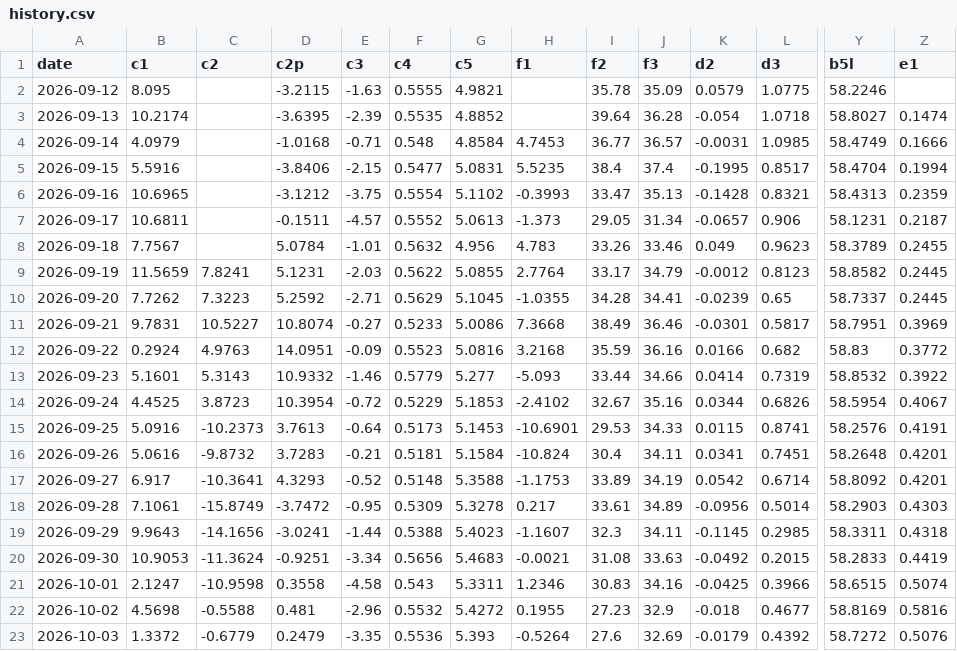
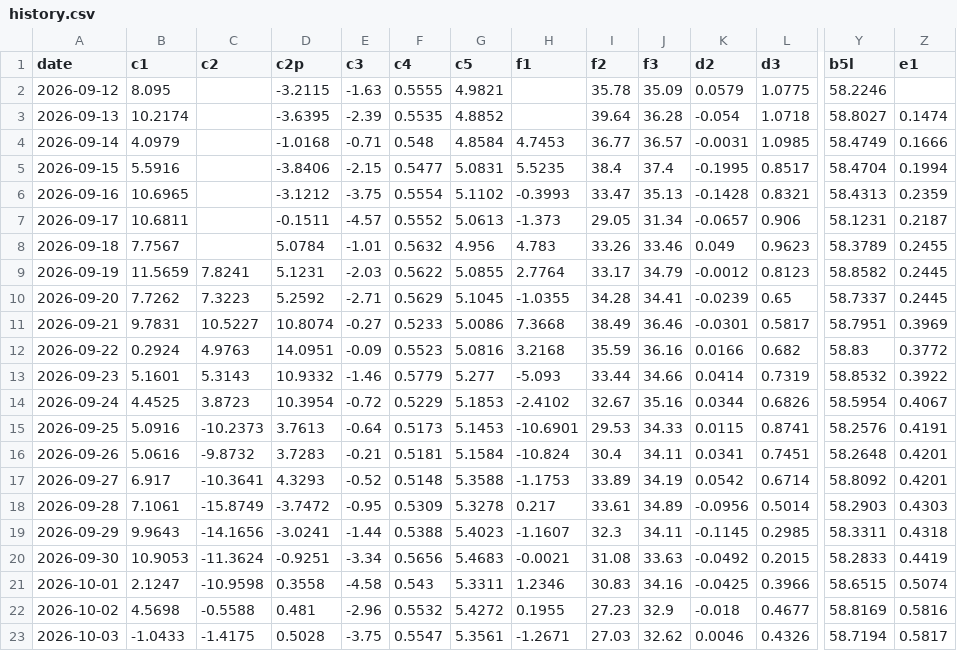
Before and after one commit to kostasg9786-cmyk/pinakas-btc, a CSV file: history.csv, drawn as a sheet; only a part is shown, gaps mark what is left out; the diff covers the shown part only; the diff names each change by its address in the sheet, - before the commit and + after, or states it on an @@ line.

```diff
--- a/history.csv
+++ b/history.csv
-B23 (c1): 1.3372
+B23 (c1): -1.0433
-C23 (c2): -0.6779
+C23 (c2): -1.4175
-D23 (c2p): 0.2479
+D23 (c2p): 0.5028
-E23 (c3): -3.35
+E23 (c3): -3.75
-F23 (c4): 0.5536
+F23 (c4): 0.5547
-G23 (c5): 5.393
+G23 (c5): 5.3561
-H23 (f1): -0.5264
+H23 (f1): -1.2671
-I23 (f2): 27.6
+I23 (f2): 27.03
-J23 (f3): 32.69
+J23 (f3): 32.62
-K23 (d2): -0.0179
+K23 (d2): 0.0046
-L23 (d3): 0.4392
+L23 (d3): 0.4326
-Y23 (b5l): 58.7272
+Y23 (b5l): 58.7194
-Z23 (e1): 0.5076
+Z23 (e1): 0.5817
```
Also changed, not shown: 8 edited cells elsewhere in this file, 2 other files.
